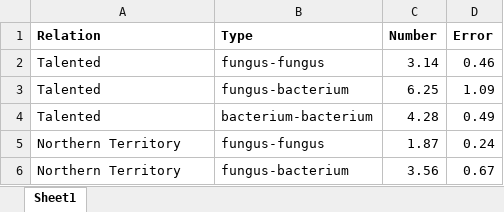
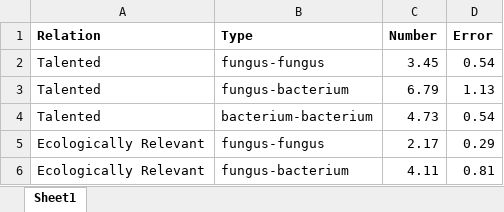
Before and after one commit to michael-cowled/MIMI_DTU_v2, an Excel workbook: Number_of_Inductions.xlsx, sheet Sheet1, drawn as a sheet; values as stored, in another font and other column widths than the file's, no borders; removed rows and columns are numbered as before the commit, all else as after; the diff names each change by its address in the sheet, - before the commit and + after, or states it on an @@ line.

```diff
--- a/Number_of_Inductions.xlsx (sheet Sheet1)
+++ b/Number_of_Inductions.xlsx (sheet Sheet1)
-C2 (Number): 3.14
+C2 (Number): 3.45
-D2 (Error): 0.46
+D2 (Error): 0.54
-C3 (Number): 6.25
+C3 (Number): 6.79
-D3 (Error): 1.09
+D3 (Error): 1.13
-C4 (Number): 4.28
+C4 (Number): 4.73
-D4 (Error): 0.49
+D4 (Error): 0.54
-row 5: Northern Territory | fungus-fungus | 1.87 | 0.24
-row 6: Northern Territory | fungus-bacterium | 3.56 | 0.67
+row 5: Ecologically Relevant | fungus-fungus | 2.17 | 0.29
+row 6: Ecologically Relevant | fungus-bacterium | 4.11 | 0.81
```
Also changed, not shown: 3 other files.
